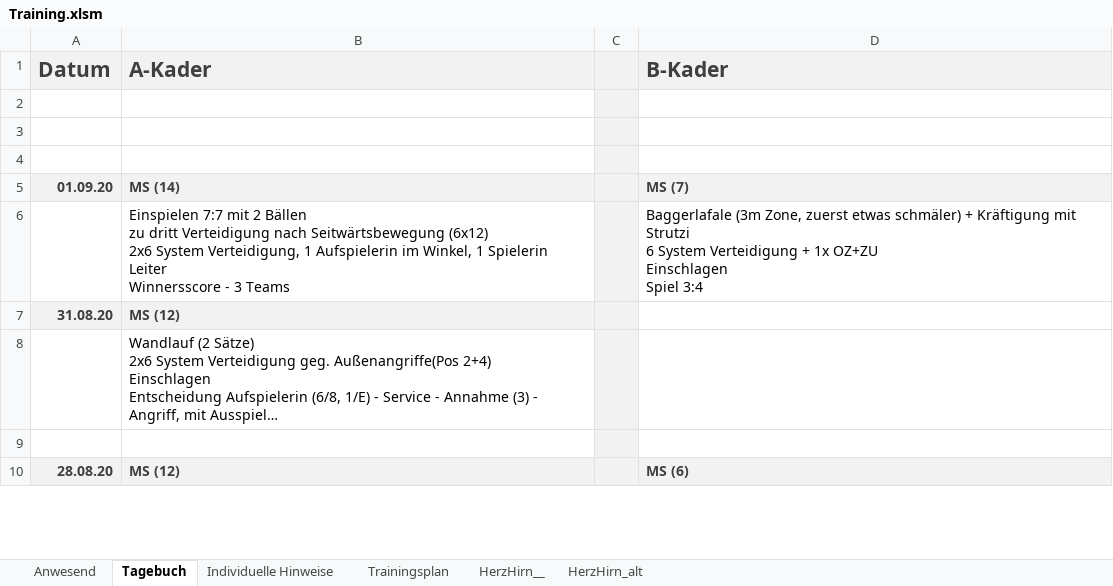
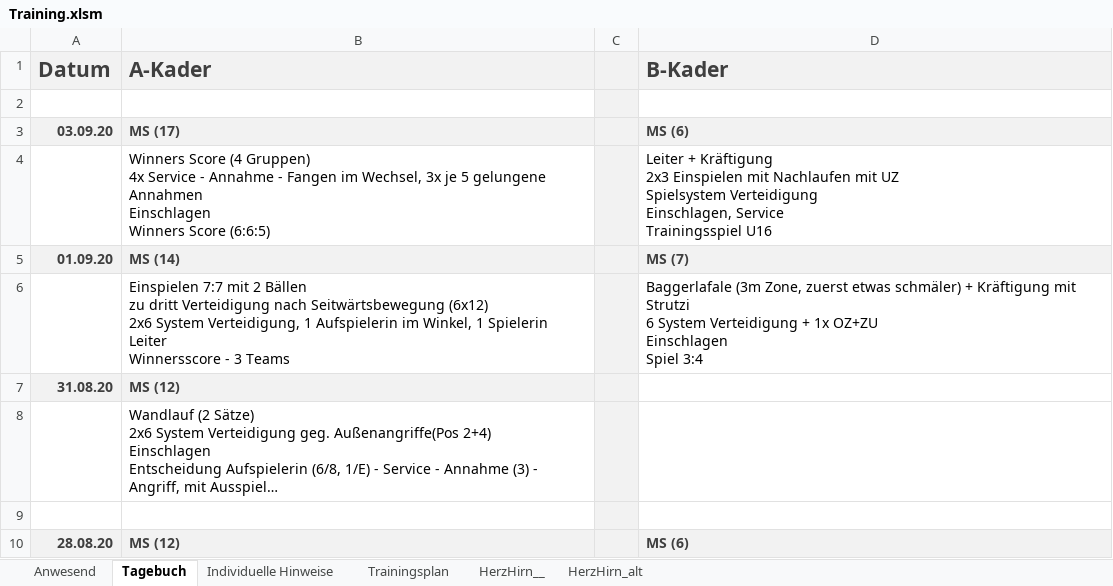
Before and after one commit to volleybase/brueckl-hotvolleys-source, an Excel workbook: _work/presence/excel/Training.xlsm, sheet Tagebuch, drawn as a sheet; only a part is shown; long unchanged cells end in …; values as stored, in another font and other column widths than the file's, no borders; charts and pictures not drawn; ↵ is a line break in a cell; the diff names each change by its address in the sheet, - before the commit and + after, or states it on an @@ line.

```diff
--- a/_work/presence/excel/Training.xlsm (sheet Tagebuch)
+++ b/_work/presence/excel/Training.xlsm (sheet Tagebuch)
-row 3: (empty)
+row 3: 03.09.20 | MS (17) |  | MS (6)
-A3:B3 fill: none
+A3:B3 fill: #F2F2F2
-D3 fill: none
+D3 fill: #F2F2F2
-row 4: (empty)
+row 4:  | Winners Score (4 Gruppen) ↵ 4x Service - Annahme - Fangen im Wechsel, 3x je 5 gelungene Annahmen ↵ Einschlagen ↵ Winners Score (6:6:5) |  | Leiter + Kräftigung ↵ 2x3 Einspielen mit Nachlaufen mit UZ ↵ Spielsystem Verteidigung ↵ Einschlagen, Service ↵ Trainingsspiel U16
```
Also changed, not shown: sheet Anwesend, 6 other files.
